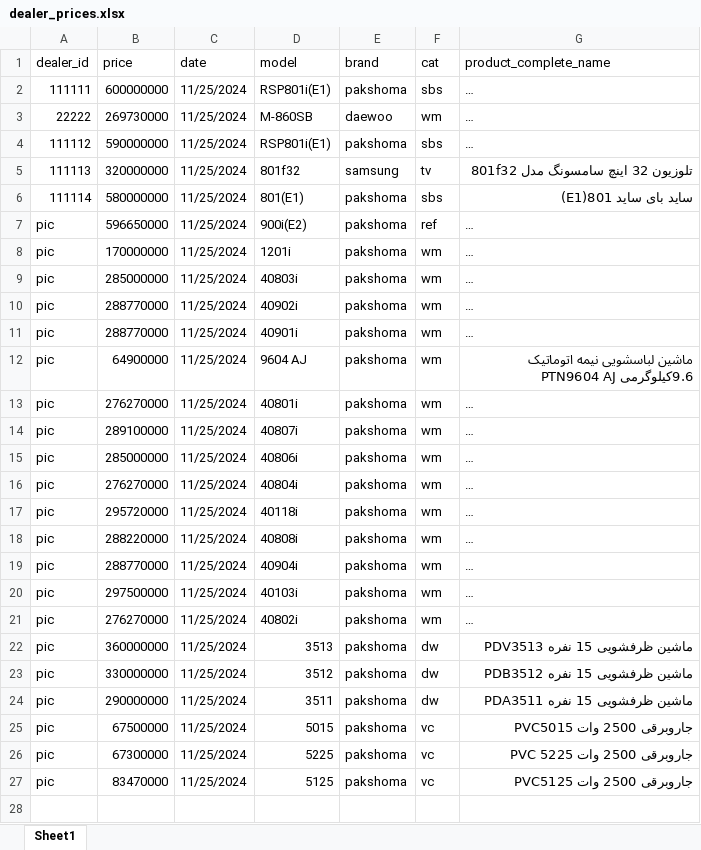
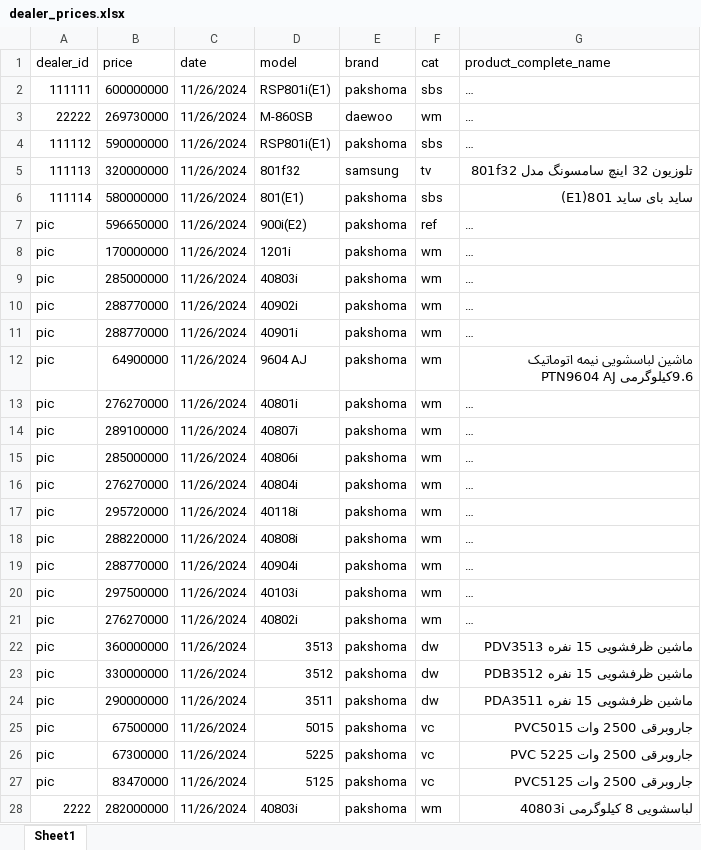
Before and after one commit to rezazolfii/dealer-price, an Excel workbook: dealer_prices.xlsx, sheet Sheet1, drawn as a sheet; long unchanged cells end in …; values as stored, in another font and other column widths than the file's, no cell formats; the diff names each change by its address in the sheet, - before the commit and + after, or states it on an @@ line.

```diff
--- a/dealer_prices.xlsx (sheet Sheet1)
+++ b/dealer_prices.xlsx (sheet Sheet1)
-C2:C27 (date): 11/25/2024
+C2:C27 (date): 11/26/2024
+row 28: 2222 | 282000000 | 11/26/2024 | 40803i | pakshoma | wm | لباسشویی 8 کیلوگرمی 40803i
```
Also changed, not shown: cell formats, 1 other file.
